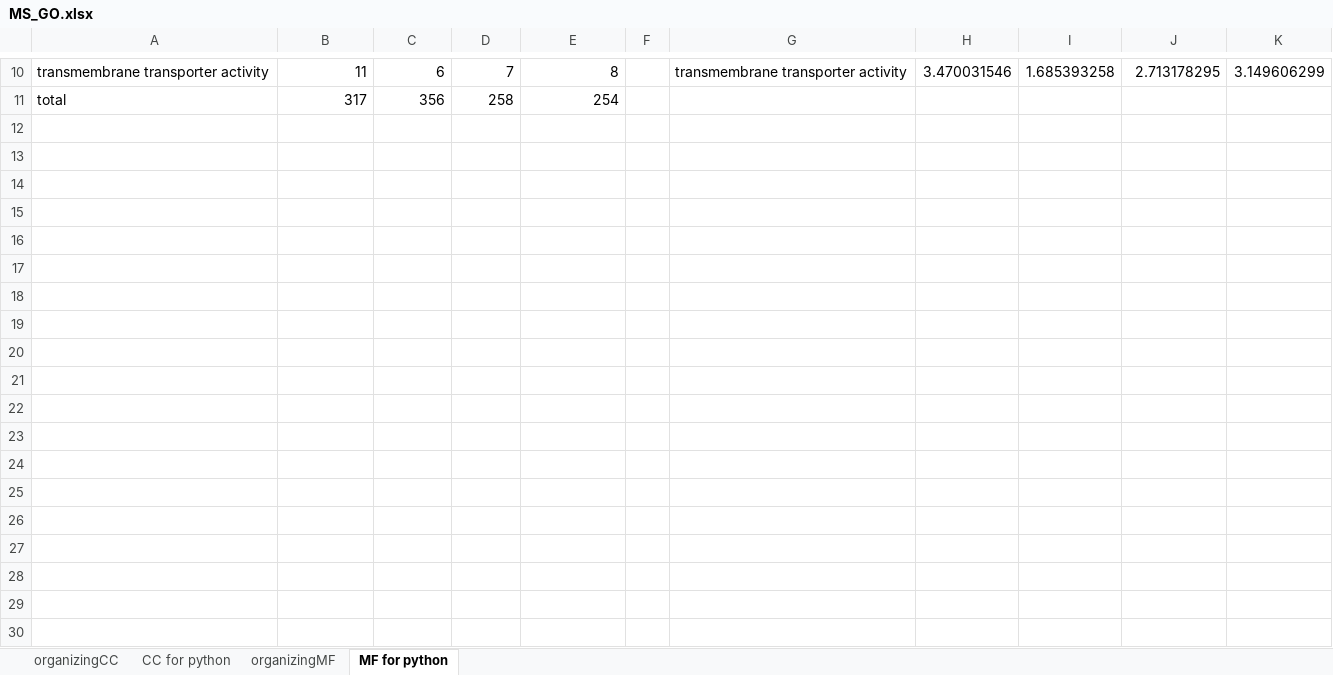
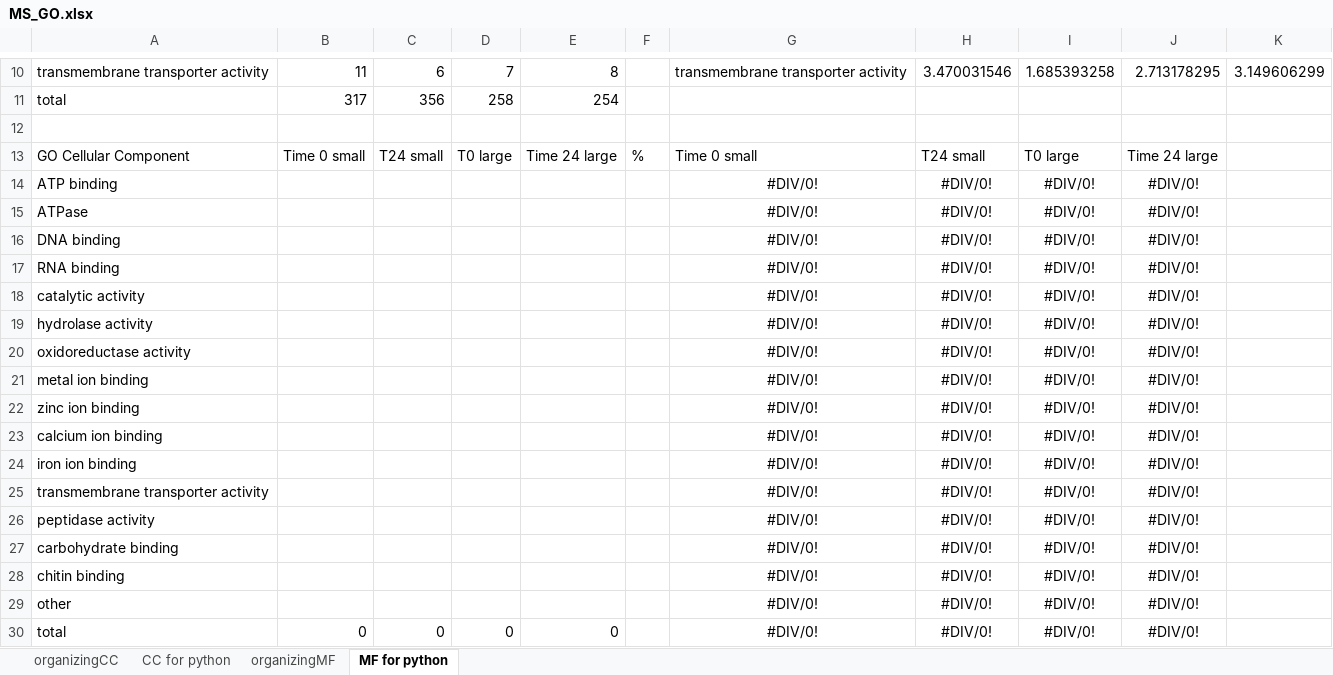
Before and after one commit to MeganEDuffy/amazon, an Excel workbook: analyses/T7-incubations/unipept/GO/organizing/MS_GO.xlsx, sheet MF for python, drawn as a sheet; only a part is shown, gaps mark what is left out; values as stored, in another font and other column widths than the file's, no borders; the diff names each change by its address in the sheet, - before the commit and + after, or states it on an @@ line.

```diff
--- a/analyses/T7-incubations/unipept/GO/organizing/MS_GO.xlsx (sheet MF for python)
+++ b/analyses/T7-incubations/unipept/GO/organizing/MS_GO.xlsx (sheet MF for python)
+row 12: (empty)
+row 13: GO Cellular Component | Time 0 small | T24 small | T0 large | Time 24 large | % | Time 0 small | T24 small | T0 large | Time 24 large
+row 14: ATP binding |  |  |  |  |  | #DIV/0! | #DIV/0! | #DIV/0! | #DIV/0!
+row 15: ATPase |  |  |  |  |  | #DIV/0! | #DIV/0! | #DIV/0! | #DIV/0!
+row 16: DNA binding |  |  |  |  |  | #DIV/0! | #DIV/0! | #DIV/0! | #DIV/0!
+row 17: RNA binding |  |  |  |  |  | #DIV/0! | #DIV/0! | #DIV/0! | #DIV/0!
+row 18: catalytic activity |  |  |  |  |  | #DIV/0! | #DIV/0! | #DIV/0! | #DIV/0!
+row 19: hydrolase activity |  |  |  |  |  | #DIV/0! | #DIV/0! | #DIV/0! | #DIV/0!
+row 20: oxidoreductase activity |  |  |  |  |  | #DIV/0! | #DIV/0! | #DIV/0! | #DIV/0!
+row 21: metal ion binding |  |  |  |  |  | #DIV/0! | #DIV/0! | #DIV/0! | #DIV/0!
+row 22: zinc ion binding |  |  |  |  |  | #DIV/0! | #DIV/0! | #DIV/0! | #DIV/0!
+row 23: calcium ion binding |  |  |  |  |  | #DIV/0! | #DIV/0! | #DIV/0! | #DIV/0!
+row 24: iron ion binding |  |  |  |  |  | #DIV/0! | #DIV/0! | #DIV/0! | #DIV/0!
+row 25: transmembrane transporter activity |  |  |  |  |  | #DIV/0! | #DIV/0! | #DIV/0! | #DIV/0!
+row 26: peptidase activity |  |  |  |  |  | #DIV/0! | #DIV/0! | #DIV/0! | #DIV/0!
+row 27: carbohydrate binding |  |  |  |  |  | #DIV/0! | #DIV/0! | #DIV/0! | #DIV/0!
+row 28: chitin binding |  |  |  |  |  | #DIV/0! | #DIV/0! | #DIV/0! | #DIV/0!
+row 29: other |  |  |  |  |  | #DIV/0! | #DIV/0! | #DIV/0! | #DIV/0!
+row 30: total | 0 | 0 | 0 | 0 |  | #DIV/0! | #DIV/0! | #DIV/0! | #DIV/0!
```
Also changed, not shown: sheet organizingMF, analyses/T7-incubations/unipept/GO/organizing/BY_GO.xlsx, analyses/T7-incubations/unipept/GO/organizing/MN_GO.xlsx, 2 other files.
